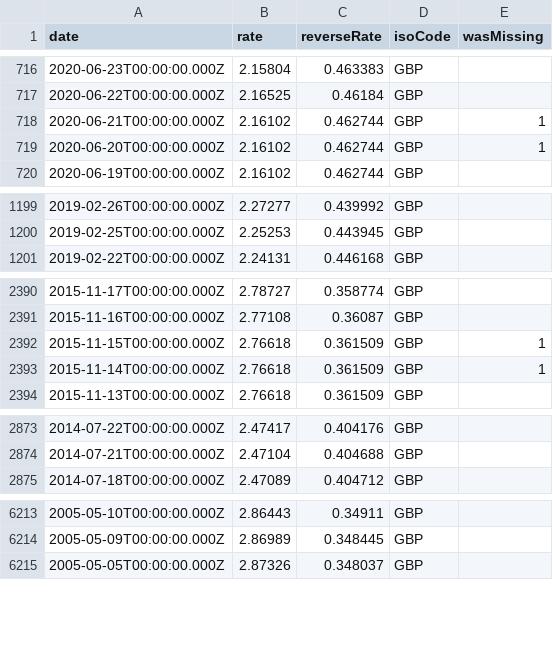
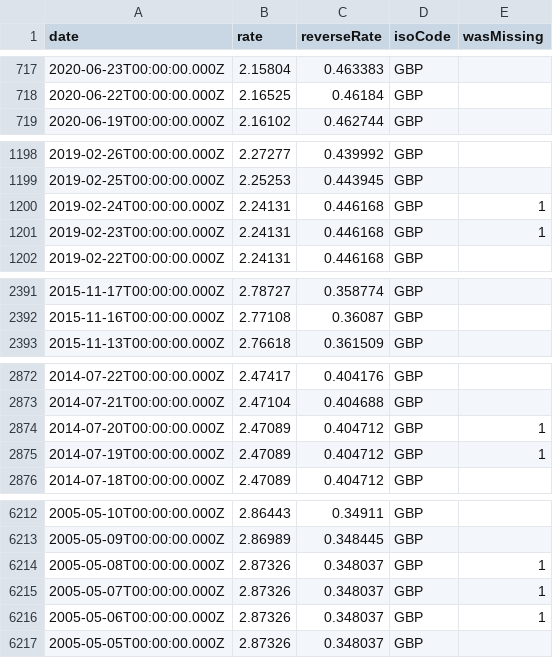
Before and after one commit to GeorgeSG/bnb-currency-exchange-rates, a CSV file: data/GBP.csv, drawn as a sheet; only a part is shown, gaps mark what is left out; the diff covers the shown part only.

Commit message:
Update exchange rates

```diff
--- a/data/GBP.csv
+++ b/data/GBP.csv
@@ -717,4 +718,2 @@
 "2020-06-22T00:00:00.000Z","2.16525","0.46184","GBP",
-"2020-06-21T00:00:00.000Z","2.16102","0.462744","GBP",1
-"2020-06-20T00:00:00.000Z","2.16102","0.462744","GBP",1
 "2020-06-19T00:00:00.000Z","2.16102","0.462744","GBP",
@@ -1200,2 +1199,4 @@
 "2019-02-25T00:00:00.000Z","2.25253","0.443945","GBP",
+"2019-02-24T00:00:00.000Z","2.24131","0.446168","GBP",1
+"2019-02-23T00:00:00.000Z","2.24131","0.446168","GBP",1
 "2019-02-22T00:00:00.000Z","2.24131","0.446168","GBP",
@@ -2391,4 +2392,2 @@
 "2015-11-16T00:00:00.000Z","2.77108","0.36087","GBP",
-"2015-11-15T00:00:00.000Z","2.76618","0.361509","GBP",1
-"2015-11-14T00:00:00.000Z","2.76618","0.361509","GBP",1
 "2015-11-13T00:00:00.000Z","2.76618","0.361509","GBP",
@@ -2874,2 +2873,4 @@
 "2014-07-21T00:00:00.000Z","2.47104","0.404688","GBP",
+"2014-07-20T00:00:00.000Z","2.47089","0.404712","GBP",1
+"2014-07-19T00:00:00.000Z","2.47089","0.404712","GBP",1
 "2014-07-18T00:00:00.000Z","2.47089","0.404712","GBP",
@@ -6214,2 +6213,5 @@
 "2005-05-09T00:00:00.000Z","2.86989","0.348445","GBP",
+"2005-05-08T00:00:00.000Z","2.87326","0.348037","GBP",1
+"2005-05-07T00:00:00.000Z","2.87326","0.348037","GBP",1
+"2005-05-06T00:00:00.000Z","2.87326","0.348037","GBP",1
 "2005-05-05T00:00:00.000Z","2.87326","0.348037","GBP",
```
Also changed, not shown: 5 added rows and 6 removed rows elsewhere in this file, data/CAD.csv, data/HUF.csv, 40 other files.
